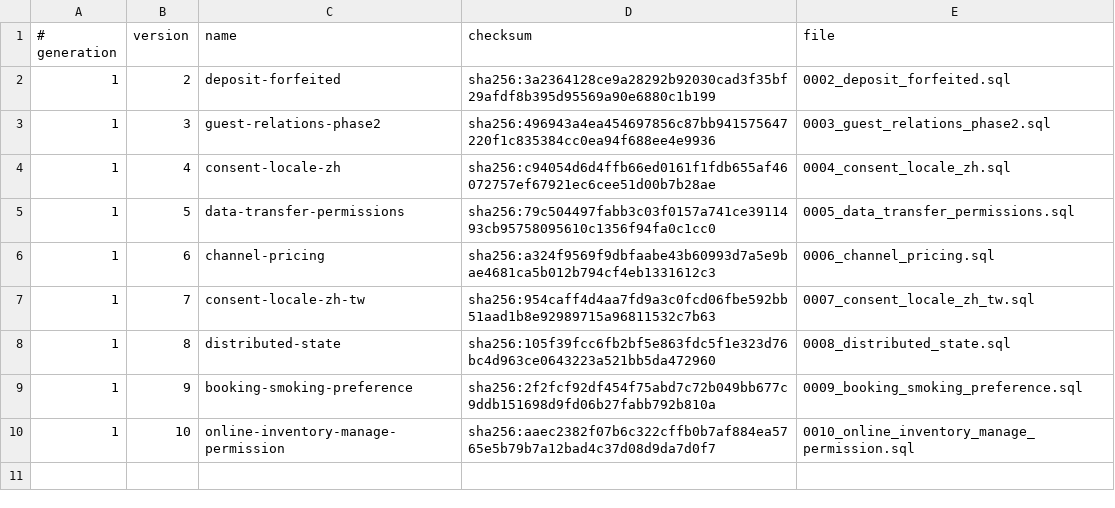
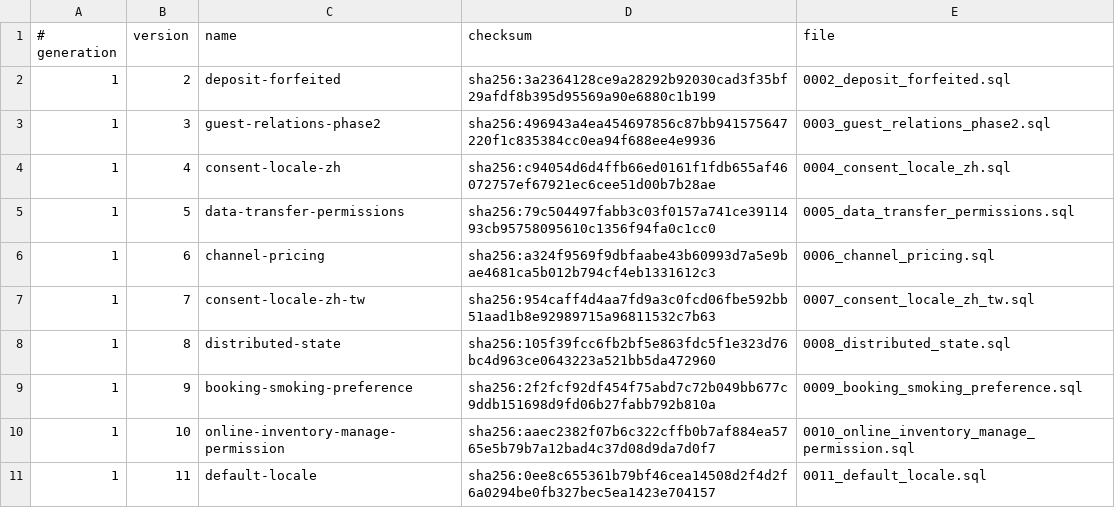
Before and after one commit to siewong007/hotel-app, a TSV file: hotel-desktop/src-tauri/database/postgres/patches/manifest.tsv, drawn as a sheet; the diff names each change by its address in the sheet, - before the commit and + after, or states it on an @@ line.

```diff
--- a/hotel-desktop/src-tauri/database/postgres/patches/manifest.tsv
+++ b/hotel-desktop/src-tauri/database/postgres/patches/manifest.tsv
+row 11: 1 | 11 | default-locale | sha256:0ee8c655361b79bf46cea14508d2f4d2f6a0294be0fb327bec5ea1423e704157 | 0011_default_locale.sql
```
Also changed, not shown: 18 other files.
